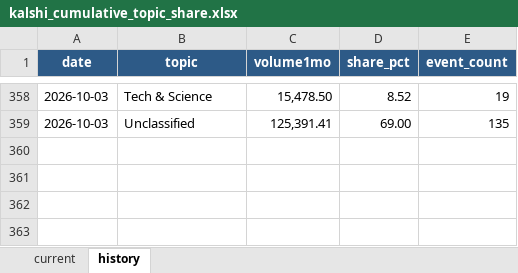
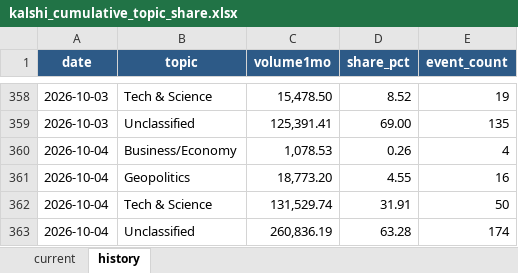
Before and after one commit to meiyaobuyao123-hash/testchatgpthybrid, an Excel workbook: docs/data/kalshi_cumulative_topic_share.xlsx, sheet history, drawn as a sheet; only a part is shown, gaps mark what is left out; values as stored, in another font and other column widths than the file's, no borders; the diff names each change by its address in the sheet, - before the commit and + after, or states it on an @@ line.

```diff
--- a/docs/data/kalshi_cumulative_topic_share.xlsx (sheet history)
+++ b/docs/data/kalshi_cumulative_topic_share.xlsx (sheet history)
+row 360: 2026-10-04 | Business/Economy | 1,078.53 | 0.26 | 4
+row 361: 2026-10-04 | Geopolitics | 18,773.20 | 4.55 | 16
+row 362: 2026-10-04 | Tech & Science | 131,529.74 | 31.91 | 50
+row 363: 2026-10-04 | Unclassified | 260,836.19 | 63.28 | 174
```
Also changed, not shown: sheet current, docs/data/polymarket_30d_topic_share.xlsx, 8 other files.
